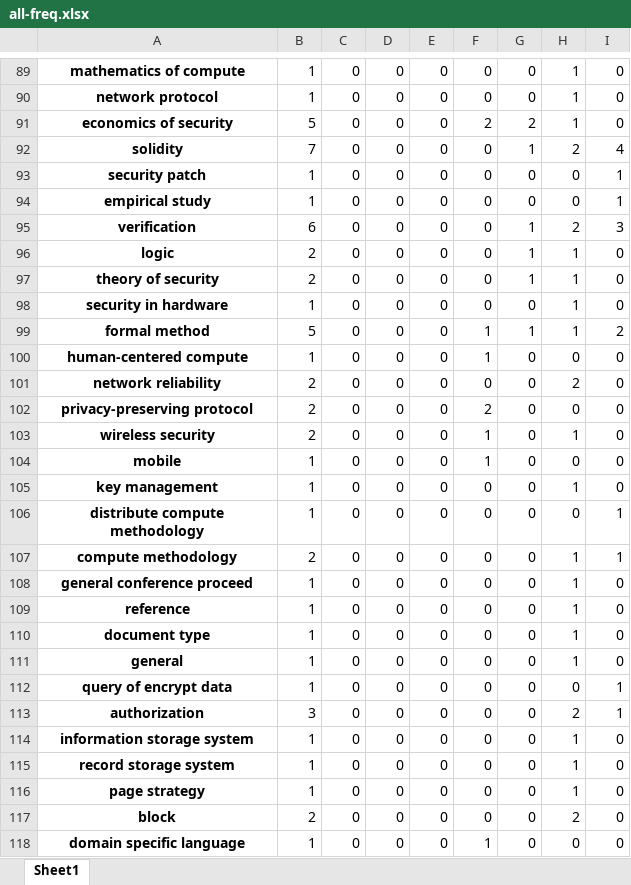
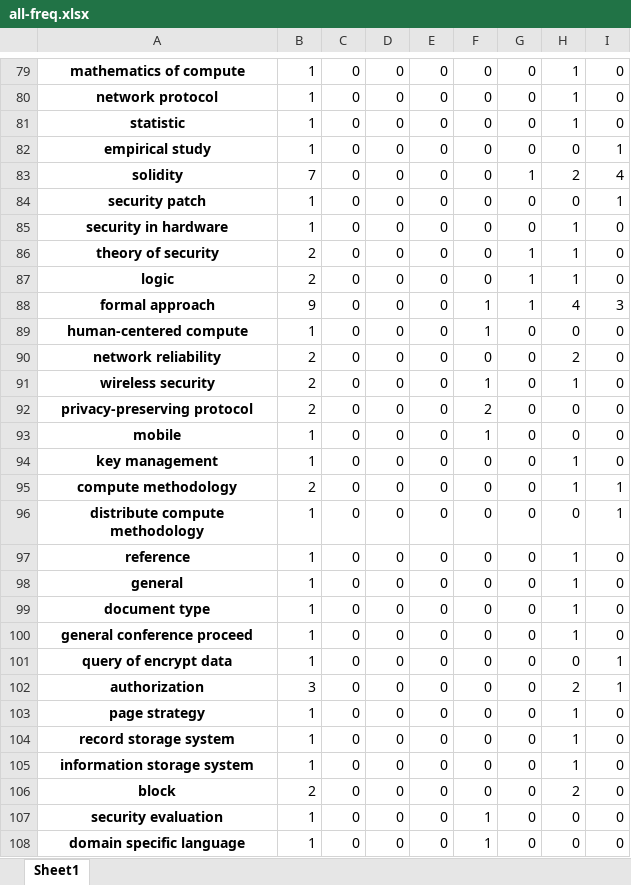
Before and after one commit to freekatz/blockchain-survey, an Excel workbook: src/output/4-analyzer/all-freq.xlsx, sheet Sheet1, drawn as a sheet; only a part is shown, gaps mark what is left out; values as stored, in another font and other column widths than the file's, no borders; removed rows and columns are numbered as before the commit, all else as after; the diff covers the shown part only; the diff names each change by its address in the sheet, - before the commit and + after, or states it on an @@ line.

```diff
--- a/src/output/4-analyzer/all-freq.xlsx (sheet Sheet1)
+++ b/src/output/4-analyzer/all-freq.xlsx (sheet Sheet1)
-A81: economics of security
+A81: statistic
-B81: 5
+B81: 1
-F81: 2
+F81: 0
-G81: 2
+G81: 0
@@ row 94 moved to row 82: empirical study @@
@@ row 98 moved to row 85: security in hardware @@
-A86: verification
+A86: theory of security
-B86: 6
+B86: 2
-H86: 2
+H86: 1
-I86: 3
+I86: 0
-row 97: theory of security | 2 | 0 | 0 | 0 | 0 | 1 | 1 | 0
-A88: formal method
+A88: formal approach
-B88: 5
+B88: 9
-H88: 1
+H88: 4
-I88: 2
+I88: 3
@@ row 103 moved to row 91: wireless security @@
@@ row 107 moved to row 95: compute methodology @@
@@ row 109 moved to row 97: reference @@
@@ row 111 moved to row 98: general @@
@@ row 110 moved to row 99: document type @@
@@ row 116 moved to row 103: page strategy @@
@@ row 115 moved to row 104: record storage system @@
@@ row 120 moved to row 107: security evaluation @@
```
Also changed, not shown: 4 added rows, 32 removed rows, 215 moved rows and 10 edited cells elsewhere in this sheet, src/output/2-preprocess/all-preprocessed.xlsx, src/output/3-filter/manual/all-f.xlsx, 24 other files.
